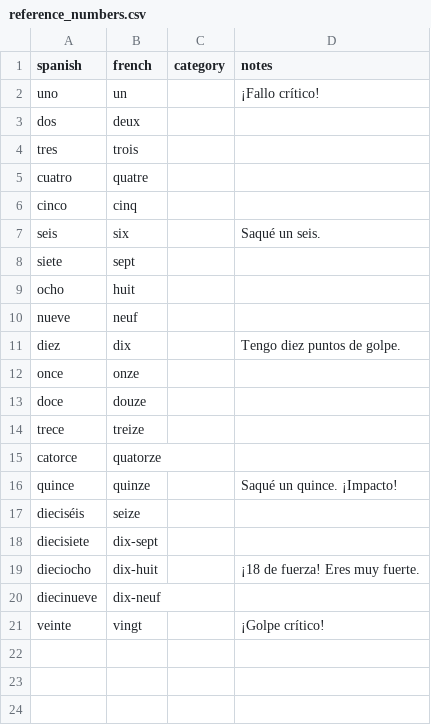
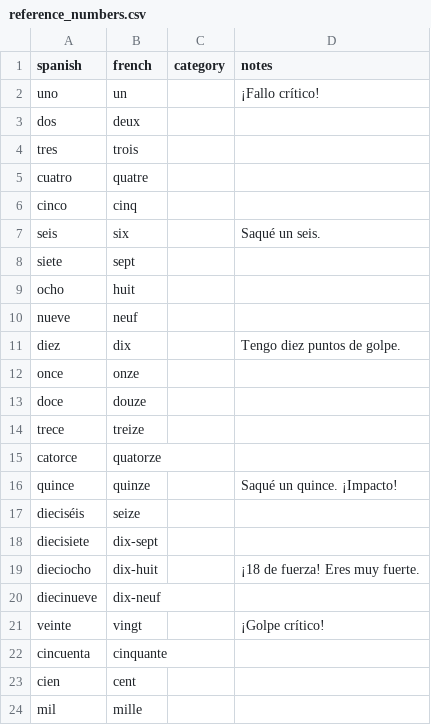
Before and after one commit to SimonCoulombe/Calabozos_y_Dragones, a CSV file: vocabulary/reference_numbers.csv, drawn as a sheet; the diff names each change by its address in the sheet, - before the commit and + after, or states it on an @@ line.

Commit message:
mil

```diff
--- a/vocabulary/reference_numbers.csv
+++ b/vocabulary/reference_numbers.csv
+row 22: cincuenta | cinquante
+row 23: cien | cent
+row 24: mil | mille
```
